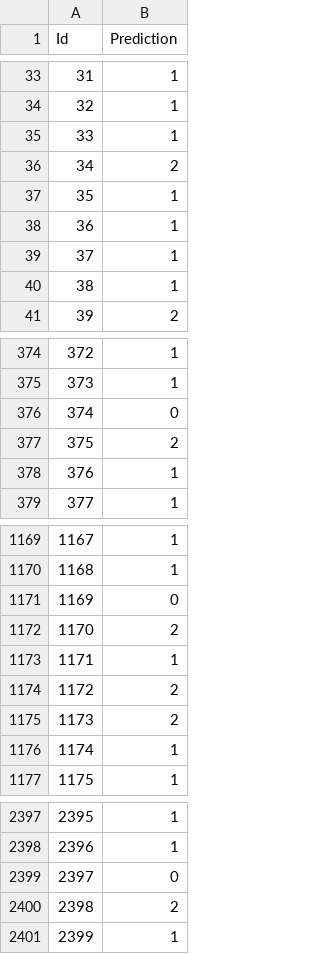
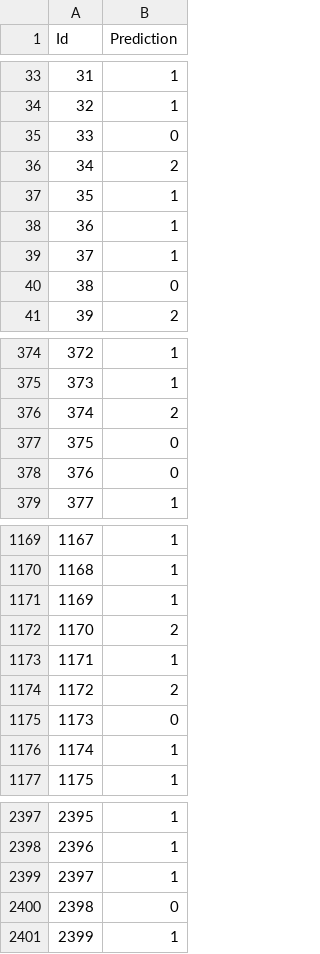
Before and after one commit to longd1999/CMPT459-Project, a CSV file: submissions/random_forest.csv, drawn as a sheet; only a part is shown, gaps mark what is left out; the diff covers the shown part only.

Commit message:
chore: add final submission run

```diff
--- a/submissions/random_forest.csv
+++ b/submissions/random_forest.csv
@@ -34,3 +34,3 @@ Id,Prediction
 32,1
-33,1
+33,0
 34,2
@@ -39,3 +39,3 @@ Id,Prediction
 37,1
-38,1
+38,0
 39,2
@@ -375,5 +375,5 @@ Id,Prediction
 373,1
-374,0
-375,2
-376,1
+374,2
+375,0
+376,0
 377,1
@@ -1170,3 +1170,3 @@ Id,Prediction
 1168,1
-1169,0
+1169,1
 1170,2
@@ -1174,3 +1174,3 @@ Id,Prediction
 1172,2
-1173,2
+1173,0
 1174,1
@@ -2398,4 +2398,4 @@ Id,Prediction
 2396,1
-2397,0
-2398,2
+2397,1
+2398,0
 2399,1
```
Also changed, not shown: 90 edited cells elsewhere in this file, 2 other files.
